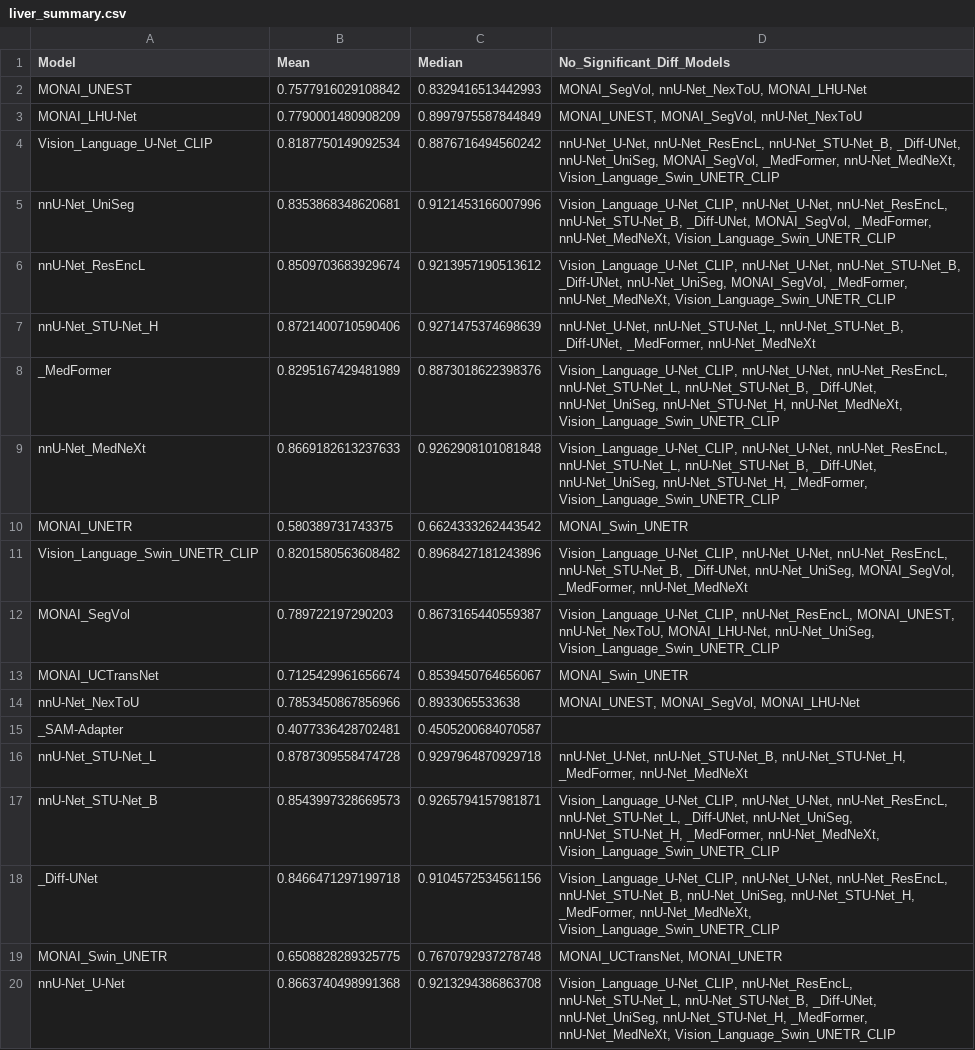
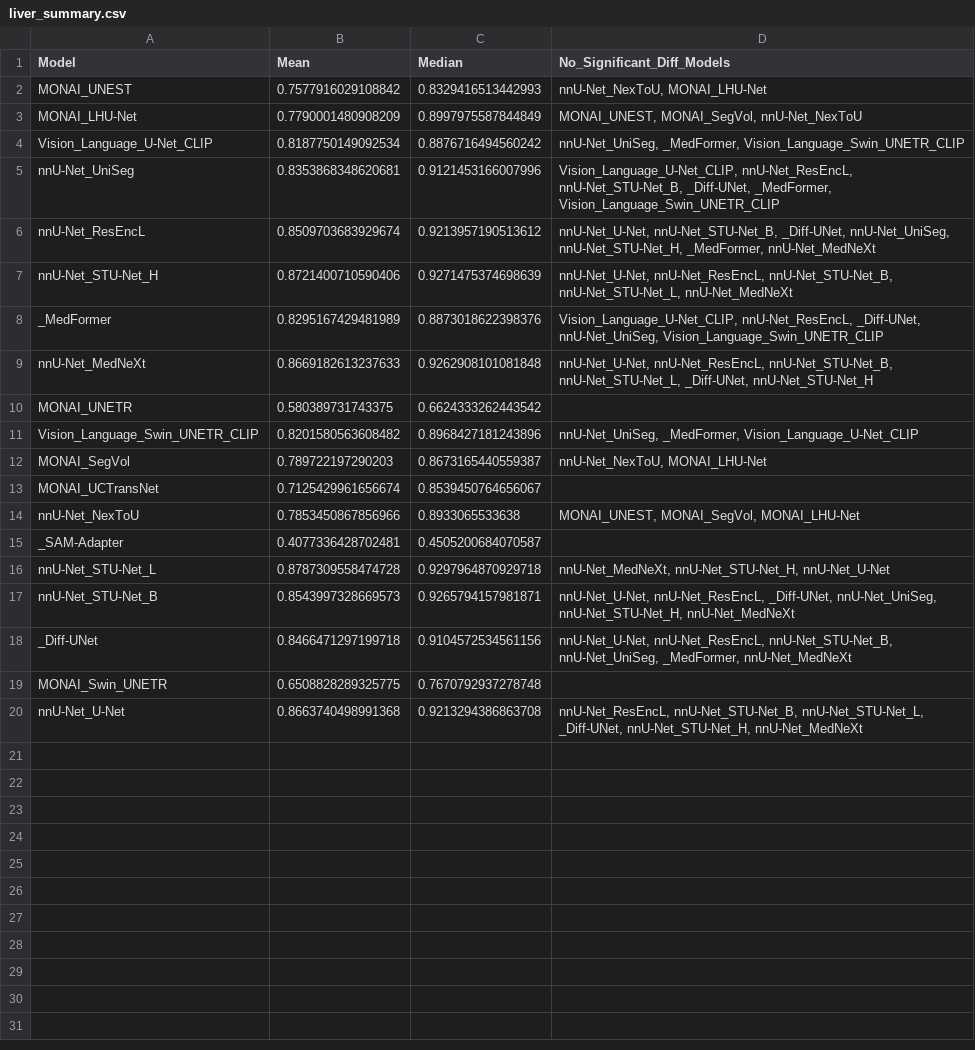
Before and after one commit to MrGiovanni/Leaderboard, a CSV file: public/totalsegmentator_results/nsd/liver_summary.csv, drawn as a sheet.

```diff
--- a/public/totalsegmentator_results/nsd/liver_summary.csv
+++ b/public/totalsegmentator_results/nsd/liver_summary.csv
@@ -1,20 +1,20 @@
 Model,Mean,Median,No_Significant_Diff_Models
-MONAI_UNEST,0.7577916029108842,0.8329416513442993,"MONAI_SegVol, nnU-Net_NexToU, MONAI_LHU-Net"
+MONAI_UNEST,0.7577916029108842,0.8329416513442993,"nnU-Net_NexToU, MONAI_LHU-Net"
 MONAI_LHU-Net,0.7790001480908209,0.8997975587844849,"MONAI_UNEST, MONAI_SegVol, nnU-Net_NexToU"
-Vision_Language_U-Net_CLIP,0.8187750149092534,0.8876716494560242,"nnU-Net_U-Net, nnU-Net_ResEncL, nnU-Net_STU-Net_B, _Diff-UNet, nnU-Net_UniSeg, MONAI_SegVol, _MedFormer, nnU-Net_MedNeXt, Vision_Language_Swin_UNETR_CLIP"
-nnU-Net_UniSeg,0.8353868348620681,0.9121453166007996,"Vision_Language_U-Net_CLIP, nnU-Net_U-Net, nnU-Net_ResEncL, nnU-Net_STU-Net_B, _Diff-UNet, MONAI_SegVol, _MedFormer, nnU-Net_MedNeXt, Vision_Language_Swin_UNETR_CLIP"
-nnU-Net_ResEncL,0.8509703683929674,0.9213957190513612,"Vision_Language_U-Net_CLIP, nnU-Net_U-Net, nnU-Net_STU-Net_B, _Diff-UNet, nnU-Net_UniSeg, MONAI_SegVol, _MedFormer, nnU-Net_MedNeXt, Vision_Language_Swin_UNETR_CLIP"
-nnU-Net_STU-Net_H,0.8721400710590406,0.9271475374698639,"nnU-Net_U-Net, nnU-Net_STU-Net_L, nnU-Net_STU-Net_B, _Diff-UNet, _MedFormer, nnU-Net_MedNeXt"
-_MedFormer,0.8295167429481989,0.8873018622398376,"Vision_Language_U-Net_CLIP, nnU-Net_U-Net, nnU-Net_ResEncL, nnU-Net_STU-Net_L, nnU-Net_STU-Net_B, _Diff-UNet, nnU-Net_UniSeg, nnU-Net_STU-Net_H, nnU-Net_MedNeXt, Vision_Language_Swin_UNETR_CLIP"
-nnU-Net_MedNeXt,0.8669182613237633,0.9262908101081848,"Vision_Language_U-Net_CLIP, nnU-Net_U-Net, nnU-Net_ResEncL, nnU-Net_STU-Net_L, nnU-Net_STU-Net_B, _Diff-UNet, nnU-Net_UniSeg, nnU-Net_STU-Net_H, _MedFormer, Vision_Language_Swin_UNETR_CLIP"
-MONAI_UNETR,0.580389731743375,0.6624333262443542,MONAI_Swin_UNETR
-Vision_Language_Swin_UNETR_CLIP,0.8201580563608482,0.8968427181243896,"Vision_Language_U-Net_CLIP, nnU-Net_U-Net, nnU-Net_ResEncL, nnU-Net_STU-Net_B, _Diff-UNet, nnU-Net_UniSeg, MONAI_SegVol, _MedFormer, nnU-Net_MedNeXt"
-MONAI_SegVol,0.789722197290203,0.8673165440559387,"Vision_Language_U-Net_CLIP, nnU-Net_ResEncL, MONAI_UNEST, nnU-Net_NexToU, MONAI_LHU-Net, nnU-Net_UniSeg, Vision_Language_Swin_UNETR_CLIP"
-MONAI_UCTransNet,0.7125429961656674,0.8539450764656067,MONAI_Swin_UNETR
+Vision_Language_U-Net_CLIP,0.8187750149092534,0.8876716494560242,"nnU-Net_UniSeg, _MedFormer, Vision_Language_Swin_UNETR_CLIP"
+nnU-Net_UniSeg,0.8353868348620681,0.9121453166007996,"Vision_Language_U-Net_CLIP, nnU-Net_ResEncL, nnU-Net_STU-Net_B, _Diff-UNet, _MedFormer, Vision_Language_Swin_UNETR_CLIP"
+nnU-Net_ResEncL,0.8509703683929674,0.9213957190513612,"nnU-Net_U-Net, nnU-Net_STU-Net_B, _Diff-UNet, nnU-Net_UniSeg, nnU-Net_STU-Net_H, _MedFormer, nnU-Net_MedNeXt"
+nnU-Net_STU-Net_H,0.8721400710590406,0.9271475374698639,"nnU-Net_U-Net, nnU-Net_ResEncL, nnU-Net_STU-Net_B, nnU-Net_STU-Net_L, nnU-Net_MedNeXt"
+_MedFormer,0.8295167429481989,0.8873018622398376,"Vision_Language_U-Net_CLIP, nnU-Net_ResEncL, _Diff-UNet, nnU-Net_UniSeg, Vision_Language_Swin_UNETR_CLIP"
+nnU-Net_MedNeXt,0.8669182613237633,0.9262908101081848,"nnU-Net_U-Net, nnU-Net_ResEncL, nnU-Net_STU-Net_B, nnU-Net_STU-Net_L, _Diff-UNet, nnU-Net_STU-Net_H"
+MONAI_UNETR,0.580389731743375,0.6624333262443542,
+Vision_Language_Swin_UNETR_CLIP,0.8201580563608482,0.8968427181243896,"nnU-Net_UniSeg, _MedFormer, Vision_Language_U-Net_CLIP"
+MONAI_SegVol,0.789722197290203,0.8673165440559387,"nnU-Net_NexToU, MONAI_LHU-Net"
+MONAI_UCTransNet,0.7125429961656674,0.8539450764656067,
 nnU-Net_NexToU,0.7853450867856966,0.8933065533638,"MONAI_UNEST, MONAI_SegVol, MONAI_LHU-Net"
 _SAM-Adapter,0.4077336428702481,0.4505200684070587,
-nnU-Net_STU-Net_L,0.8787309558474728,0.9297964870929718,"nnU-Net_U-Net, nnU-Net_STU-Net_B, nnU-Net_STU-Net_H, _MedFormer, nnU-Net_MedNeXt"
-nnU-Net_STU-Net_B,0.8543997328669573,0.9265794157981871,"Vision_Language_U-Net_CLIP, nnU-Net_U-Net, nnU-Net_ResEncL, nnU-Net_STU-Net_L, _Diff-UNet, nnU-Net_UniSeg, nnU-Net_STU-Net_H, _MedFormer, nnU-Net_MedNeXt, Vision_Language_Swin_UNETR_CLIP"
-_Diff-UNet,0.8466471297199718,0.9104572534561156,"Vision_Language_U-Net_CLIP, nnU-Net_U-Net, nnU-Net_ResEncL, nnU-Net_STU-Net_B, nnU-Net_UniSeg, nnU-Net_STU-Net_H, _MedFormer, nnU-Net_MedNeXt, Vision_Language_Swin_UNETR_CLIP"
-MONAI_Swin_UNETR,0.6508828289325775,0.7670792937278748,"MONAI_UCTransNet, MONAI_UNETR"
-nnU-Net_U-Net,0.8663740498991368,0.9213294386863708,"Vision_Language_U-Net_CLIP, nnU-Net_ResEncL, nnU-Net_STU-Net_L, nnU-Net_STU-Net_B, _Diff-UNet, nnU-Net_UniSeg, nnU-Net_STU-Net_H, _MedFormer, nnU-Net_MedNeXt, Vision_Language_Swin_UNETR_CLIP"
+nnU-Net_STU-Net_L,0.8787309558474728,0.9297964870929718,"nnU-Net_MedNeXt, nnU-Net_STU-Net_H, nnU-Net_U-Net"
+nnU-Net_STU-Net_B,0.8543997328669573,0.9265794157981871,"nnU-Net_U-Net, nnU-Net_ResEncL, _Diff-UNet, nnU-Net_UniSeg, nnU-Net_STU-Net_H, nnU-Net_MedNeXt"
+_Diff-UNet,0.8466471297199718,0.9104572534561156,"nnU-Net_U-Net, nnU-Net_ResEncL, nnU-Net_STU-Net_B, nnU-Net_UniSeg, _MedFormer, nnU-Net_MedNeXt"
+MONAI_Swin_UNETR,0.6508828289325775,0.7670792937278748,
+nnU-Net_U-Net,0.8663740498991368,0.9213294386863708,"nnU-Net_ResEncL, nnU-Net_STU-Net_B, nnU-Net_STU-Net_L, _Diff-UNet, nnU-Net_STU-Net_H, nnU-Net_MedNeXt"
```
Also changed, not shown: public/dapatlas_results/nsd/gall_bladder_summary.csv, public/dapatlas_results/nsd/kidney_right_summary.csv, 26 other files.
